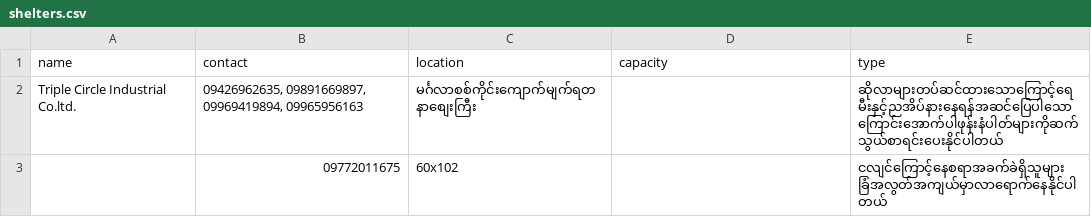
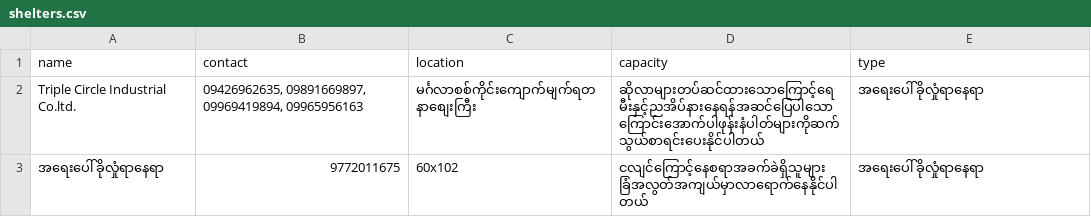
Before and after one commit to ShweCana/burmeseEarthquake, a CSV file: shelters.csv, drawn as a sheet.

Commit message:
Update shelters

```diff
--- a/shelters.csv
+++ b/shelters.csv
@@ -1,3 +1,3 @@
 name,contact,location,capacity,type
-Triple Circle Industrial Co.ltd.,"09426962635, 09891669897, 09969419894, 09965956163",မင်္ဂလာစစ်ကိုင်းကျောက်မျက်ရတနာစျေးကြီး,,ဆိုလာများတပ်ဆင်ထားသောကြောင့်ရေမီးနှင့်ညအိပ်နားနေရန်အဆင်ပြေပါသောကြောင်းအောက်ပါဖုန်းနံပါတ်များကိုဆက်သွယ်စာရင်းပေးနိုင်ပါတယ်
-,09772011675,60x102,,ငလျင်ကြောင့်နေစရာအခက်ခဲရှိသူများ ခြံအလွတ်အကျယ်မှာလာရောက်နေနိုင်ပါတယ်
+Triple Circle Industrial Co.ltd.,"09426962635, 09891669897, 09969419894, 09965956163",မင်္ဂလာစစ်ကိုင်းကျောက်မျက်ရတနာစျေးကြီး,ဆိုလာများတပ်ဆင်ထားသောကြောင့်ရေမီးနှင့်ညအိပ်နားနေရန်အဆင်ပြေပါသောကြောင်းအောက်ပါဖုန်းနံပါတ်များကိုဆက်သွယ်စာရင်းပေးနိုင်ပါတယ်,အရေးပေါ်ခိုလှုံရာနေရာ
+အရေးပေါ်ခိုလှုံရာနေရာ,9772011675,60x102,ငလျင်ကြောင့်နေစရာအခက်ခဲရှိသူများ ခြံအလွတ်အကျယ်မှာလာရောက်နေနိုင်ပါတယ်,အရေးပေါ်ခိုလှုံရာနေရာ
```
